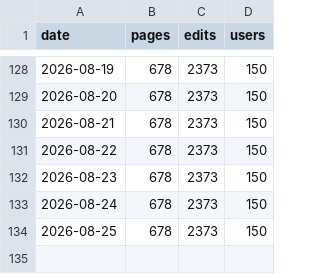
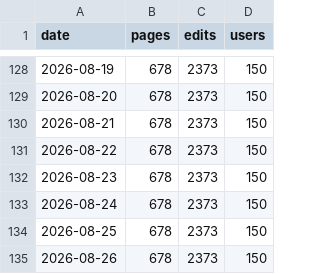
Before and after one commit to Vouti-art/Wiki-stats-2, a CSV file: stats.csv, drawn as a sheet; only a part is shown, gaps mark what is left out.

```diff
--- a/stats.csv
+++ b/stats.csv
@@ -134 +134,2 @@ date,pages,edits,users
 2026-08-25,678,2373,150
+2026-08-26,678,2373,150
```
Also changed, not shown: 1 other file.
